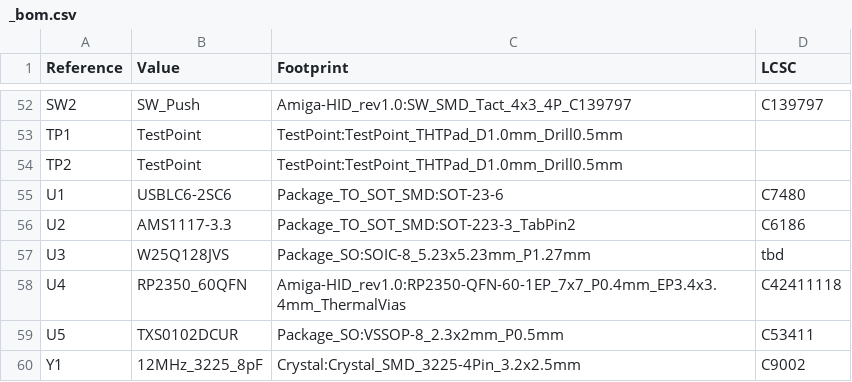
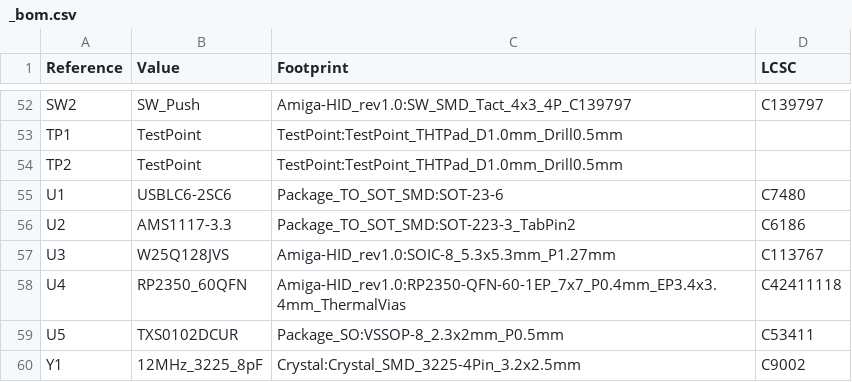
Before and after one commit to Klaus-Kupferschmid/amigahid-pico, a CSV file: kicad-rev1/_bom.csv, drawn as a sheet; only a part is shown, gaps mark what is left out.

```diff
--- a/kicad-rev1/_bom.csv
+++ b/kicad-rev1/_bom.csv
@@ -56,3 +56,3 @@
 "U2","AMS1117-3.3","Package_TO_SOT_SMD:SOT-223-3_TabPin2","C6186"
-"U3","W25Q128JVS","Package_SO:SOIC-8_5.23x5.23mm_P1.27mm","tbd"
+"U3","W25Q128JVS","Amiga-HID_rev1.0:SOIC-8_5.3x5.3mm_P1.27mm","C113767"
 "U4","RP2350_60QFN","Amiga-HID_rev1.0:RP2350-QFN-60-1EP_7x7_P0.4mm_EP3.4x3.4mm_ThermalVias","C42411118"
```
Also changed, not shown: 9 other files.
